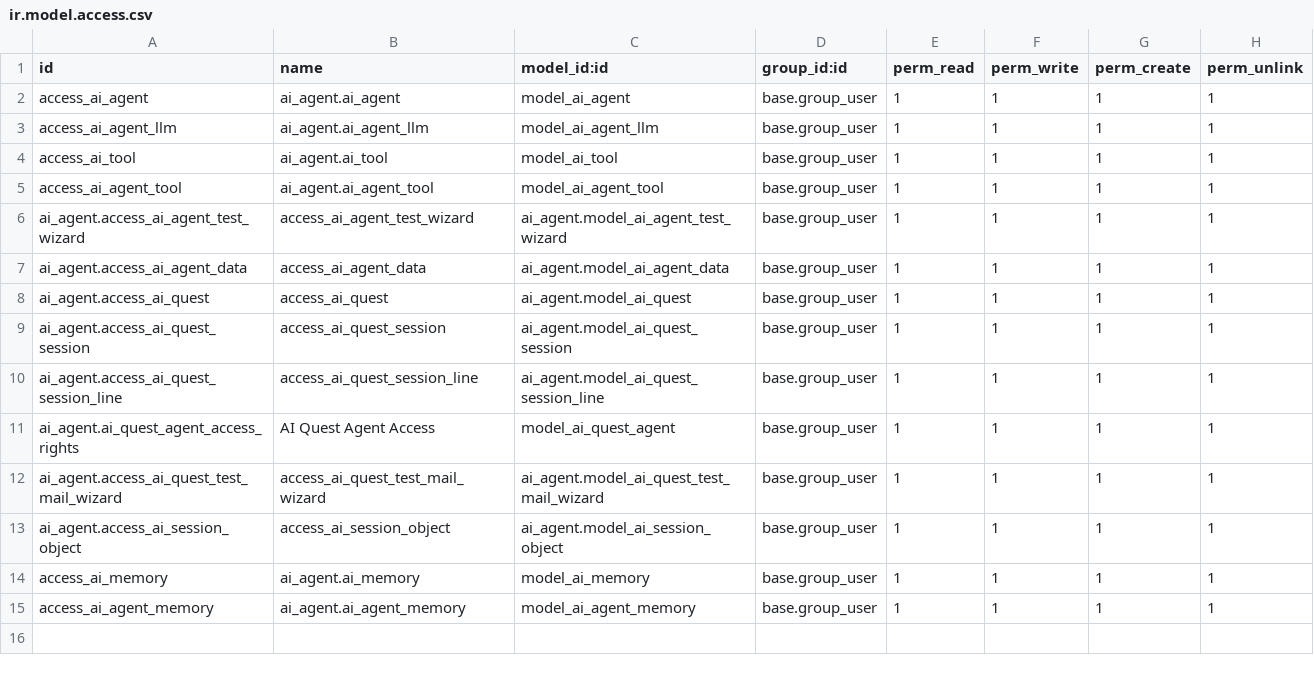
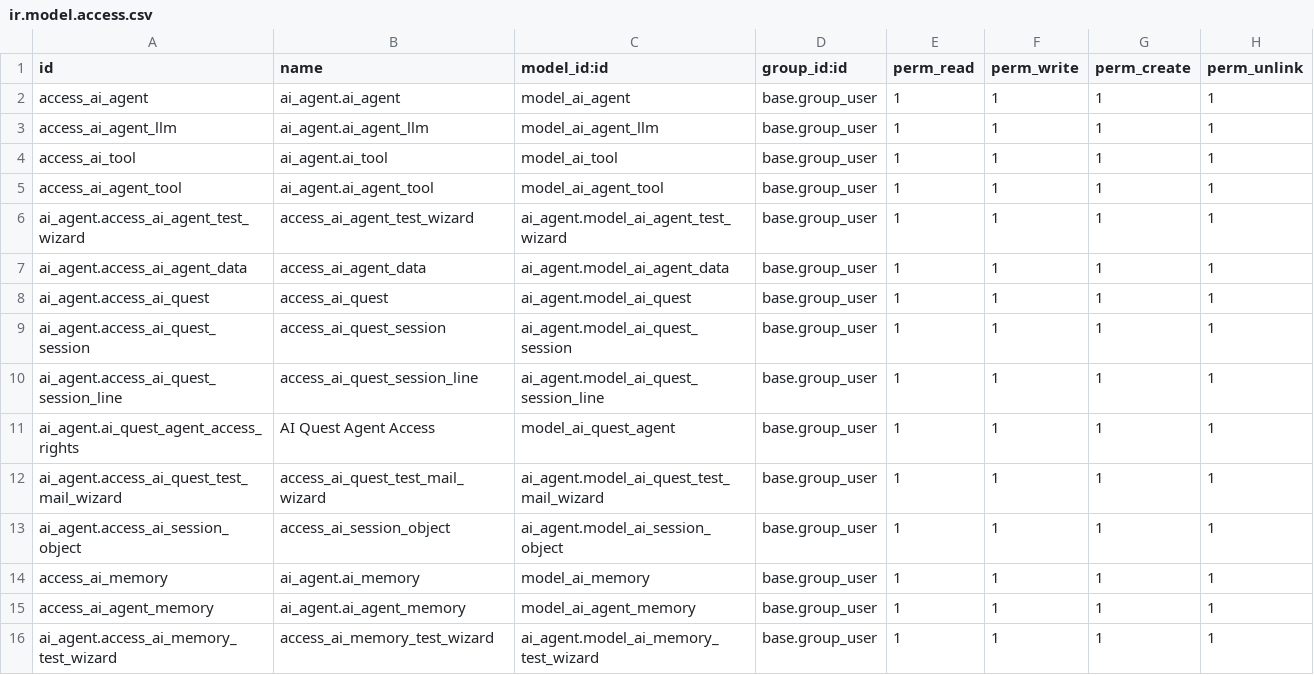
Before and after one commit to vertelab/odoo-ai, a CSV file: ai_agent/security/ir.model.access.csv, drawn as a sheet; the diff names each change by its address in the sheet, - before the commit and + after, or states it on an @@ line.

Commit message:
Started working on raging models and added rag test wizard

```diff
--- a/ai_agent/security/ir.model.access.csv
+++ b/ai_agent/security/ir.model.access.csv
+row 16: ai_agent.access_ai_memory_test_wizard | access_ai_memory_test_wizard | ai_agent.model_ai_memory_test_wizard | base.group_user | 1 | 1 | 1 | 1
```
Also changed, not shown: 7 other files.
